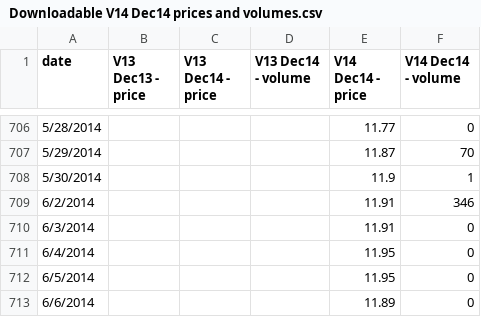
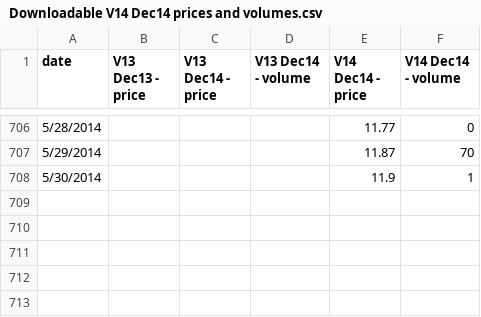
Before and after one commit to climatepolicy/dashboard, a CSV file: csv/Downloadable V14 Dec14 prices and volumes.csv, drawn as a sheet; only a part is shown, gaps mark what is left out; the diff names each change by its address in the sheet, - before the commit and + after, or states it on an @@ line.

Commit message:
Revert "dsafadsf"
This reverts commit ba91476347f18fcfc4686b7acf922e3b6ba9e500.

```diff
--- a/csv/Downloadable V14 Dec14 prices and volumes.csv
+++ b/csv/Downloadable V14 Dec14 prices and volumes.csv
-row 709: 6/2/2014 |  |  |  | 11.91 | 346
-row 710: 6/3/2014 |  |  |  | 11.91 | 0
-row 711: 6/4/2014 |  |  |  | 11.95 | 0
-row 712: 6/5/2014 |  |  |  | 11.95 | 0
-row 713: 6/6/2014 |  |  |  | 11.89 | 0
```
